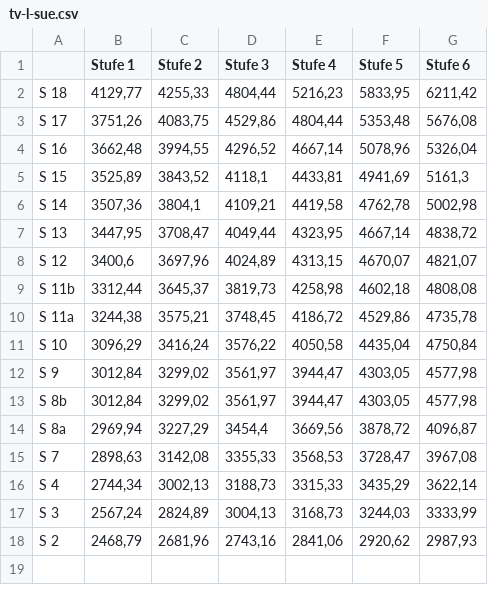
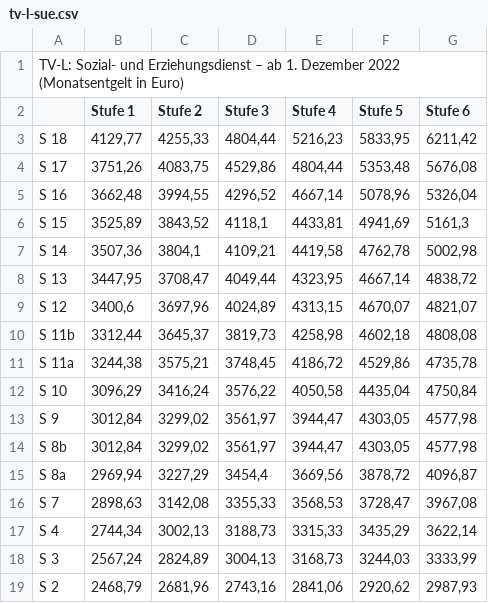
Before and after one commit to GEW-Bund/entgelttabellen, a CSV file: tv-l-sue.csv, drawn as a sheet; the diff names each change by its address in the sheet, - before the commit and + after, or states it on an @@ line.

```diff
--- a/tv-l-sue.csv
+++ b/tv-l-sue.csv
+row 1: TV-L: Sozial- und Erziehungsdienst – ab 1. Dezember 2022 (Monatsentgelt in Euro)
```
Also changed, not shown: tv-l.csv, tv-praktl.csv, 2 other files.
